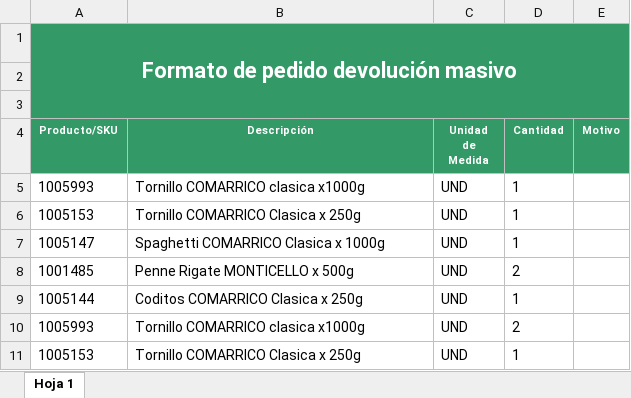
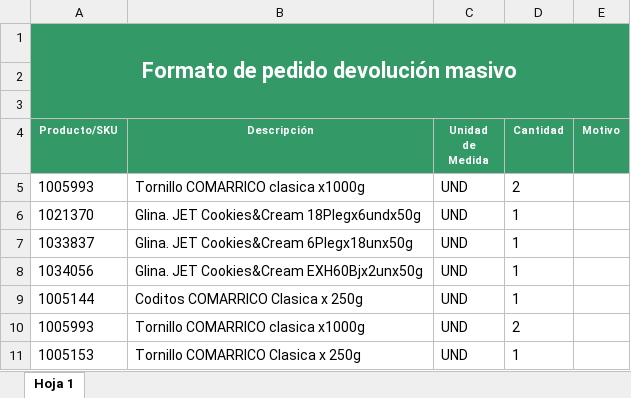
Before and after one commit to danieljaramillo52/PDF_Facturas_DEV, an Excel workbook: Plantilla_Resultado/devolución_106_10570024_MEGATIENDAS EXPRESS SOCORRO_CARTAGENA_.xlsx, sheet Hoja 1, drawn as a sheet; only a part is shown; values as stored, in another font and other column widths than the file's, no borders; charts and pictures not drawn; removed rows and columns are numbered as before the commit, all else as after; the diff names each change by its address in the sheet, - before the commit and + after, or states it on an @@ line.

```diff
--- a/Plantilla_Resultado/devolución_106_10570024_MEGATIENDAS EXPRESS SOCORRO_CARTAGENA_.xlsx (sheet Hoja 1)
+++ b/Plantilla_Resultado/devolución_106_10570024_MEGATIENDAS EXPRESS SOCORRO_CARTAGENA_.xlsx (sheet Hoja 1)
-D5 (Cantidad): 1
+D5 (Cantidad): 2
-A6 (Producto/SKU): 1005153
+A6 (Producto/SKU): 1021370
-B6 (Descripción): Tornillo COMARRICO Clasica x 250g
+B6 (Descripción): Glina. JET Cookies&Cream 18Plegx6undx50g
-A7 (Producto/SKU): 1005147
+A7 (Producto/SKU): 1033837
-B7 (Descripción): Spaghetti COMARRICO Clasica x 1000g
+B7 (Descripción): Glina. JET Cookies&Cream 6Plegx18unx50g
-row 8: 1001485 | Penne Rigate MONTICELLO x 500g | UND | 2
+row 8: 1034056 | Glina. JET Cookies&Cream EXH60Bjx2unx50g | UND | 1
```
Also changed, not shown: charts or pictures, Insumos/insumos_adicionales/data Megatiendas.xlsx, Plantilla_Resultado/devolución_101_10283320_MEGATIENDAS PRADO_CARTAGENA_DVA POR AVERIA DE NUTRESA 5 CAJAS.xlsx, 17 other files.
